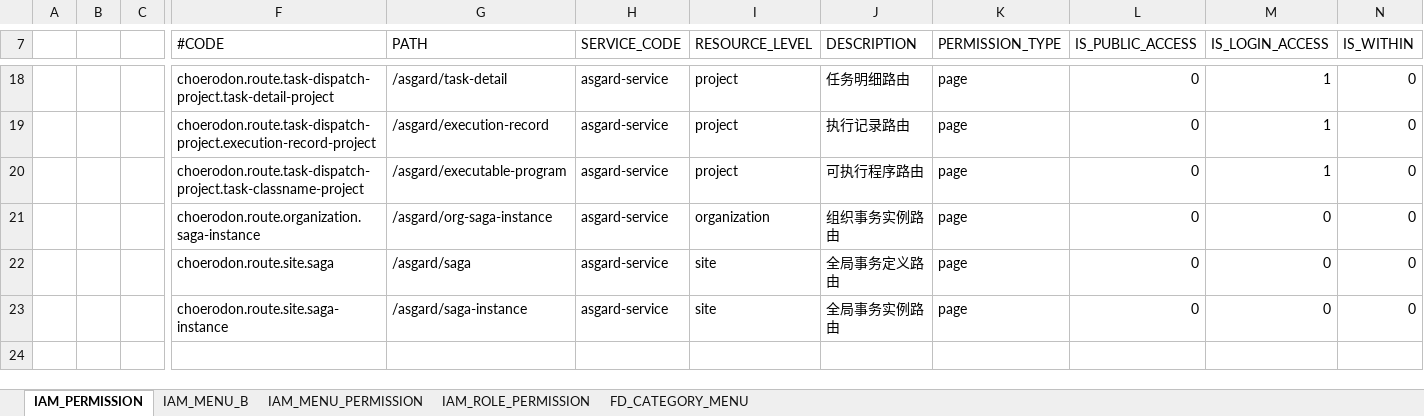
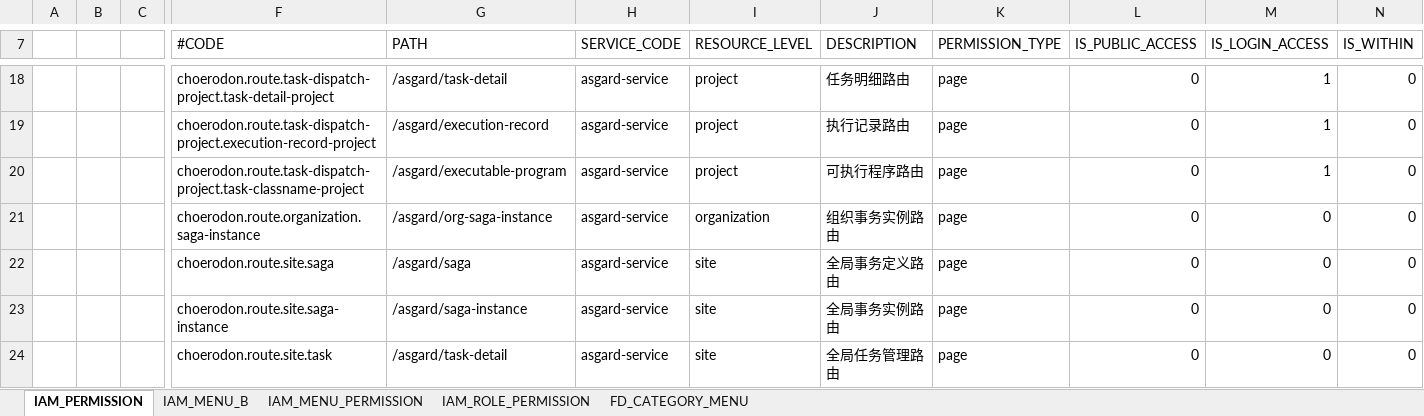
Before and after one commit to open-hand/choerodon-asgard, an Excel workbook: src/main/resources/script/meta/micro-service-init-data.xlsx, sheet IAM_PERMISSION, drawn as a sheet; only a part is shown, gaps mark what is left out; values as stored, in another font and other column widths than the file's, no borders; rows hold the shown columns only; the diff names each change by its address in the sheet, - before the commit and + after, or states it on an @@ line.

```diff
--- a/src/main/resources/script/meta/micro-service-init-data.xlsx (sheet IAM_PERMISSION)
+++ b/src/main/resources/script/meta/micro-service-init-data.xlsx (sheet IAM_PERMISSION)
+row 24:  |  |  | choerodon.route.site.task | /asgard/task-detail | asgard-service | site | 全局任务管理路由 | page | 0 | 0 | 0
```
Also changed, not shown: sheet IAM_MENU_B, sheet IAM_MENU_PERMISSION.
